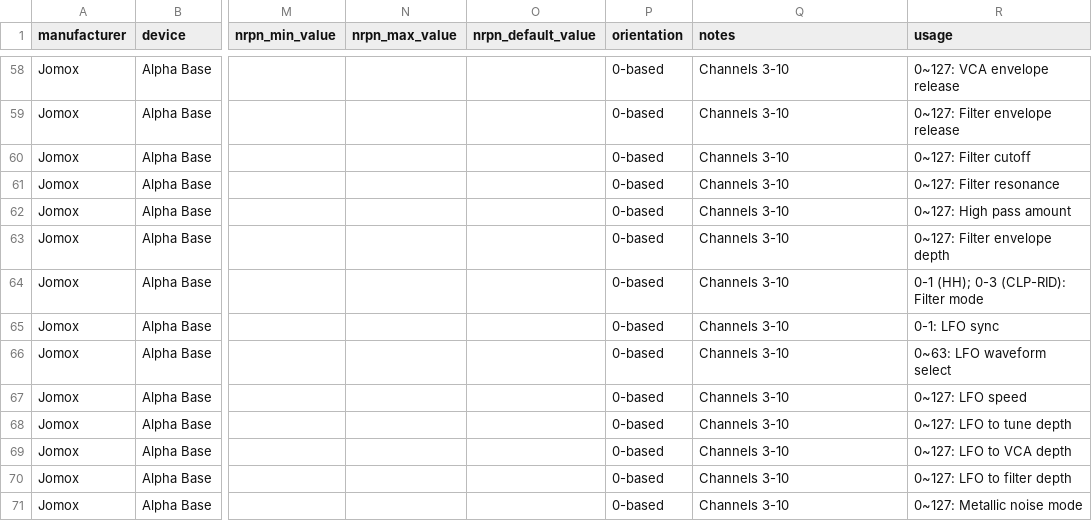
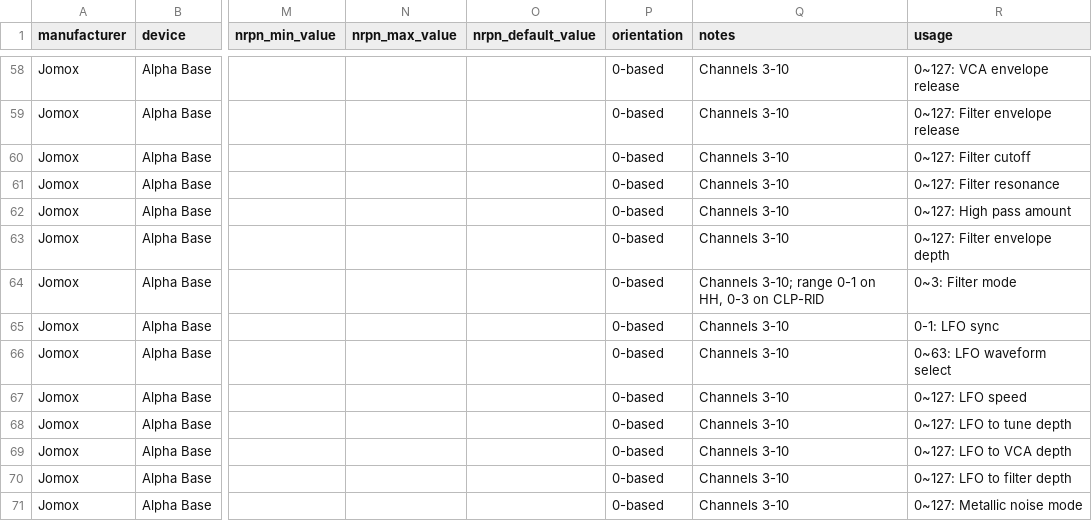
Before and after one commit to hrupprecht/midi, a CSV file: Jomox/Alpha Base.csv, drawn as a sheet; only a part is shown, gaps mark what is left out; the diff names each change by its address in the sheet, - before the commit and + after, or states it on an @@ line.

Commit message:
Fix Filter Mode usage format for validator

```diff
--- a/Jomox/Alpha Base.csv
+++ b/Jomox/Alpha Base.csv
-Q64 (notes): Channels 3-10
+Q64 (notes): Channels 3-10; range 0-1 on HH, 0-3 on CLP-RID
-R64 (usage): 0-1 (HH); 0-3 (CLP-RID): Filter mode
+R64 (usage): 0~3: Filter mode
```
